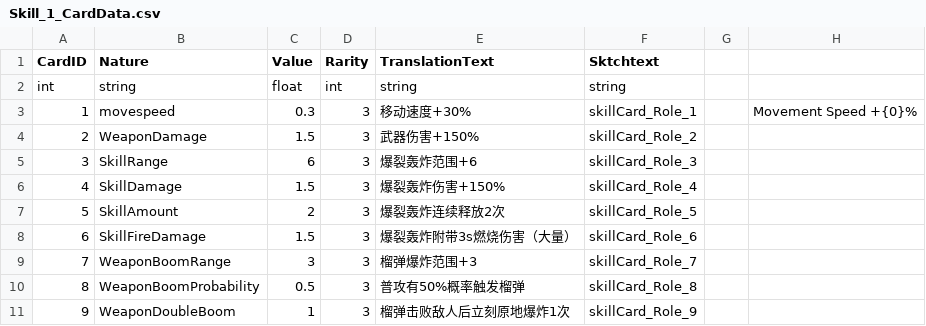
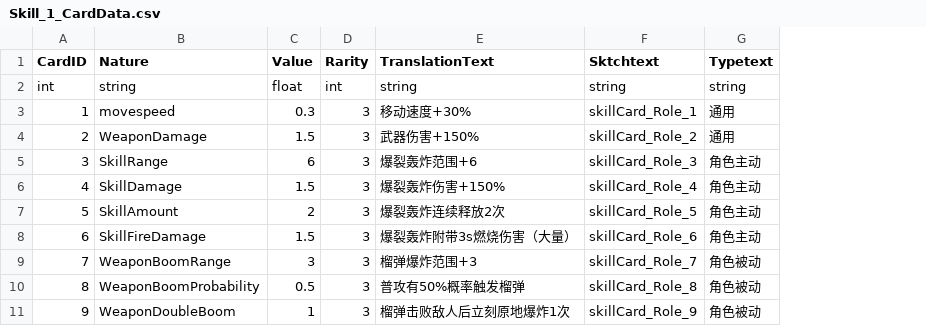
Before and after one commit to WindGod-Project-For-Garena/Offline-PVE, a CSV file: Assets/Scripts/DataCSV/Skill_1_CardData.csv, drawn as a sheet; only a part is shown; removed rows and columns are numbered as before the commit, all else as after; the diff names each change by its address in the sheet, - before the commit and + after, or states it on an @@ line.

```diff
--- a/Assets/Scripts/DataCSV/Skill_1_CardData.csv
+++ b/Assets/Scripts/DataCSV/Skill_1_CardData.csv
-column G, empty
-column H, row 3: Movement Speed +{0}%
+column G (Typetext), rows 2-11: string | 通用 | 通用 | 角色主动 | 角色主动 | 角色主动 | 角色主动 | 角色被动 | 角色被动 | 角色被动
```
Also changed, not shown: Assets/Scripts/DataCSV/Skill_2_CardData.csv, Temp/PackageHistory/last_FERuntime.prl.csv, 14 other files.
